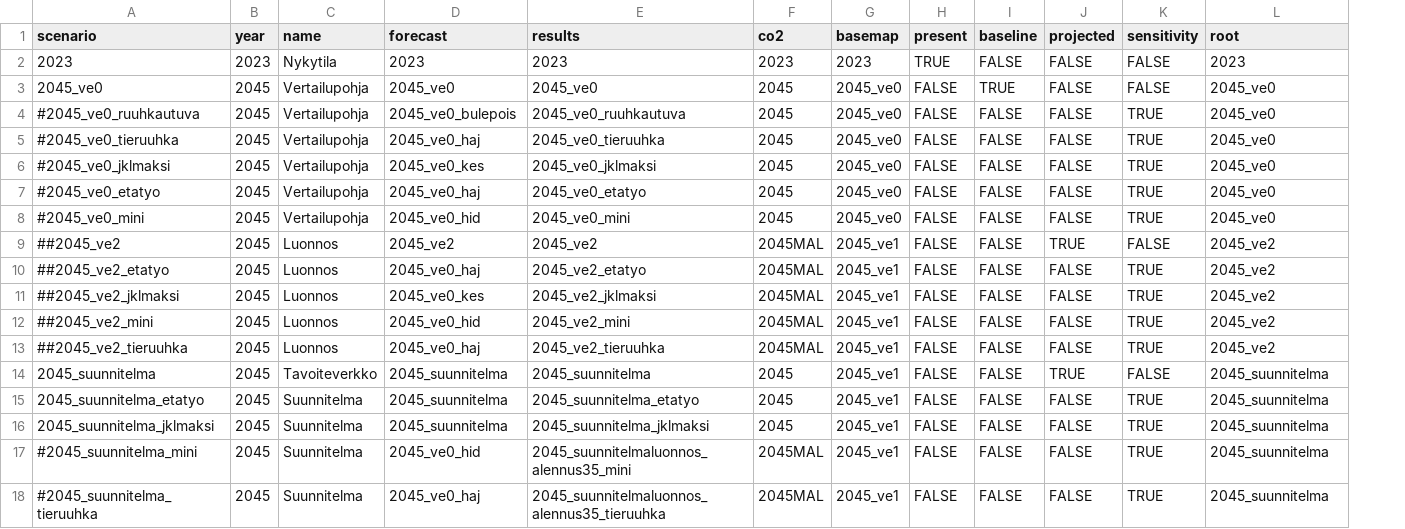
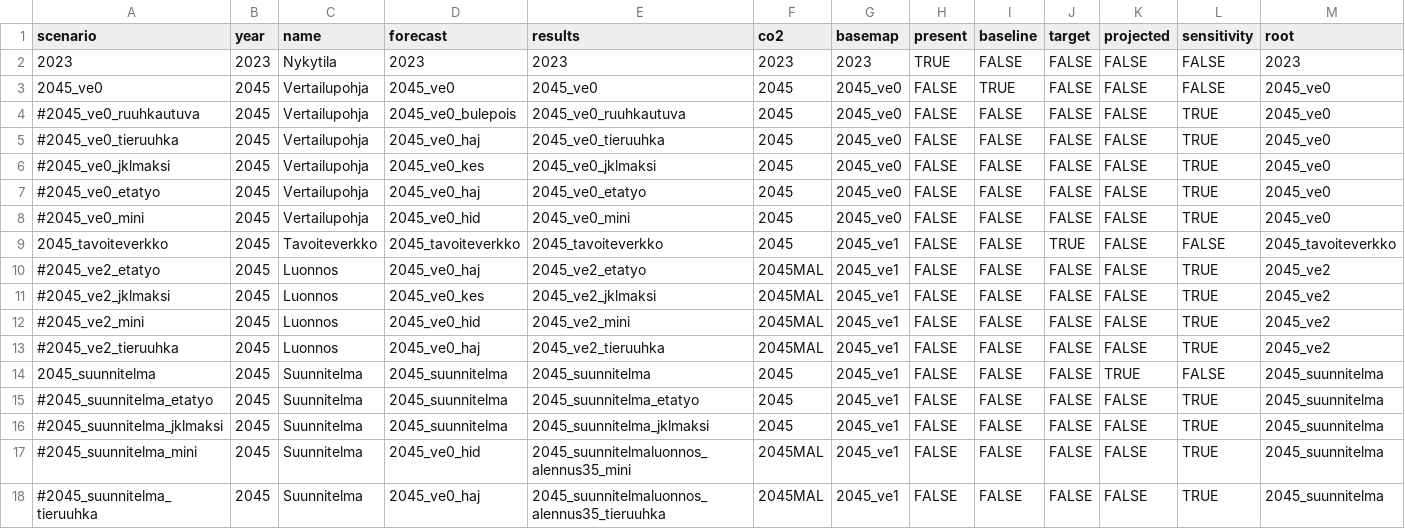
Before and after one commit to HSLdevcom/mal-effect-calculations, a TSV file: scenarios.tsv, drawn as a sheet; addresses are those after the commit; the diff names each change by its address in the sheet, - before the commit and + after, or states it on an @@ line.

Commit message:
Adding target network (tavoiteverkko) to the charts

```diff
--- a/scenarios.tsv
+++ b/scenarios.tsv
+column J (target), rows 2-18: FALSE | FALSE | FALSE | FALSE | FALSE | FALSE | FALSE | TRUE | FALSE | FALSE | FALSE | FALSE | FALSE | FALSE | FALSE | FALSE | FALSE
-A9 (scenario): ##2045_ve2
+A9 (scenario): 2045_tavoiteverkko
-C9 (name): Luonnos
+C9 (name): Tavoiteverkko
-D9 (forecast): 2045_ve2
+D9 (forecast): 2045_tavoiteverkko
-E9 (results): 2045_ve2
+E9 (results): 2045_tavoiteverkko
-F9 (co2): 2045MAL
+F9 (co2): 2045
-K9 (projected): TRUE
+K9 (projected): FALSE
-M9 (root): 2045_ve2
+M9 (root): 2045_tavoiteverkko
-A10 (scenario): ##2045_ve2_etatyo
+A10 (scenario): #2045_ve2_etatyo
-A11 (scenario): ##2045_ve2_jklmaksi
+A11 (scenario): #2045_ve2_jklmaksi
-A12 (scenario): ##2045_ve2_mini
+A12 (scenario): #2045_ve2_mini
-A13 (scenario): ##2045_ve2_tieruuhka
+A13 (scenario): #2045_ve2_tieruuhka
-C14 (name): Tavoiteverkko
+C14 (name): Suunnitelma
-A15 (scenario): 2045_suunnitelma_etatyo
+A15 (scenario): #2045_suunnitelma_etatyo
-A16 (scenario): 2045_suunnitelma_jklmaksi
+A16 (scenario): #2045_suunnitelma_jklmaksi
```
Also changed, not shown: 3 other files.
